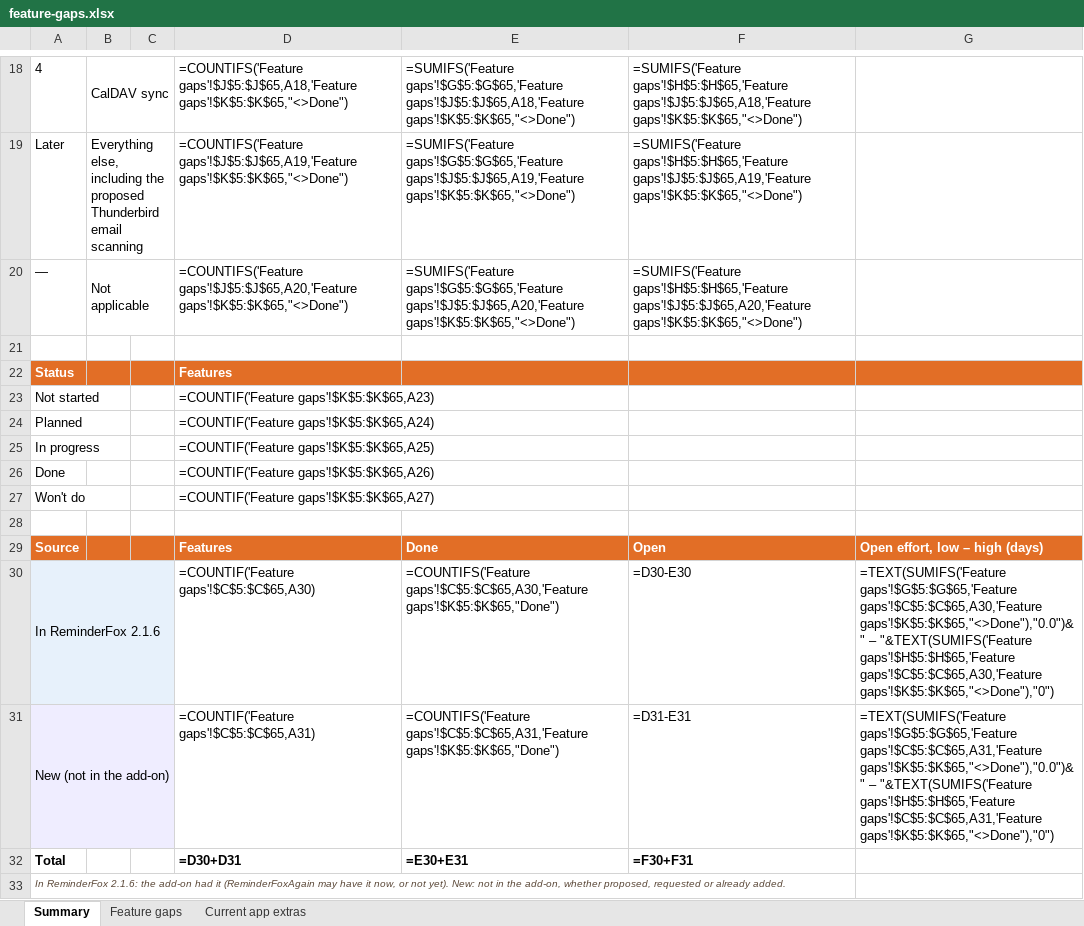
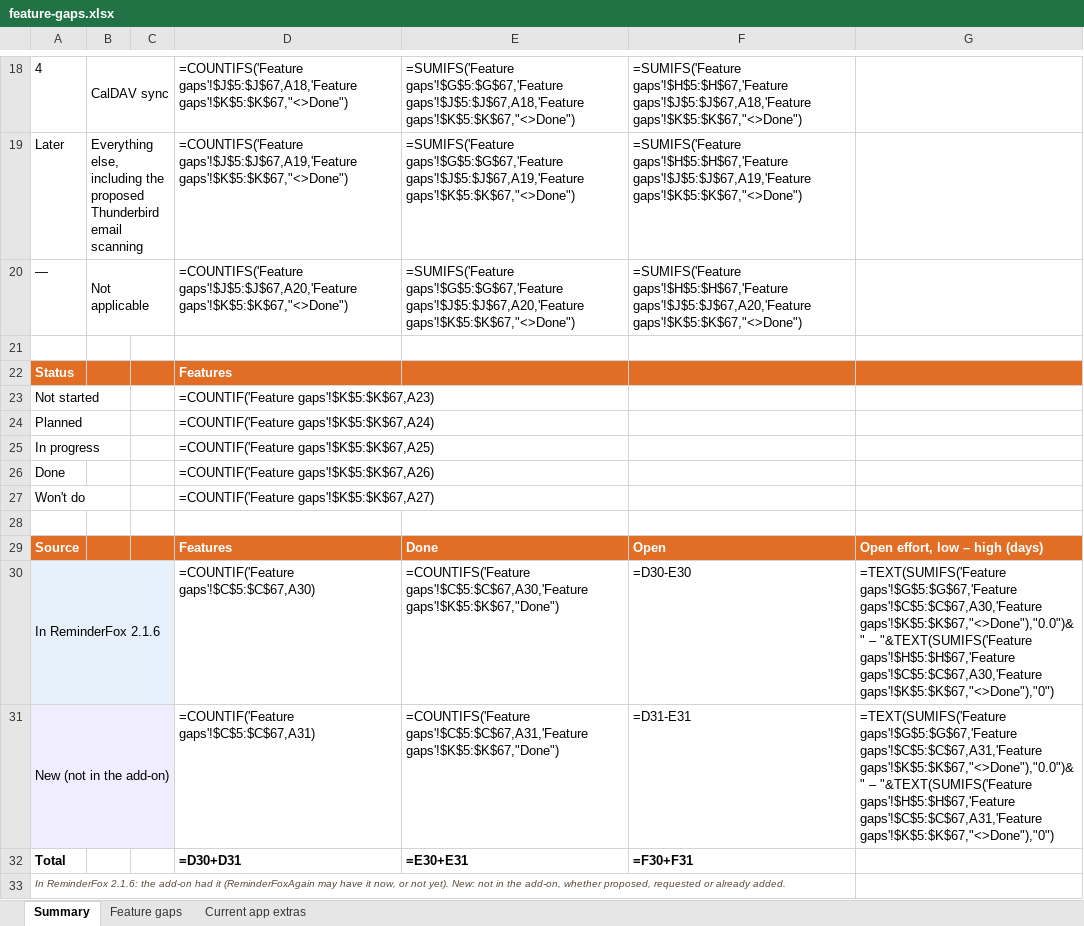
Before and after one commit to rdavidlow-ux/reminderfoxagain, an Excel workbook: docs/feature-gaps.xlsx, sheet Summary, drawn as a sheet; only a part is shown, gaps mark what is left out; values as stored, in another font and other column widths than the file's, no borders; formulas without a stored value are shown as written; the diff covers the shown part only; the diff names each change by its address in the sheet, - before the commit and + after, or states it on an @@ line.

```diff
--- a/docs/feature-gaps.xlsx (sheet Summary)
+++ b/docs/feature-gaps.xlsx (sheet Summary)
-D18: =COUNTIFS('Feature gaps'!$J$5:$J$65,A18,'Feature gaps'!$K$5:$K$65,"<>Done")
+D18: =COUNTIFS('Feature gaps'!$J$5:$J$67,A18,'Feature gaps'!$K$5:$K$67,"<>Done")
-E18: =SUMIFS('Feature gaps'!$G$5:$G$65,'Feature gaps'!$J$5:$J$65,A18,'Feature gaps'!$K$5:$K$65,"<>Done")
+E18: =SUMIFS('Feature gaps'!$G$5:$G$67,'Feature gaps'!$J$5:$J$67,A18,'Feature gaps'!$K$5:$K$67,"<>Done")
-F18: =SUMIFS('Feature gaps'!$H$5:$H$65,'Feature gaps'!$J$5:$J$65,A18,'Feature gaps'!$K$5:$K$65,"<>Done")
+F18: =SUMIFS('Feature gaps'!$H$5:$H$67,'Feature gaps'!$J$5:$J$67,A18,'Feature gaps'!$K$5:$K$67,"<>Done")
-D19: =COUNTIFS('Feature gaps'!$J$5:$J$65,A19,'Feature gaps'!$K$5:$K$65,"<>Done")
+D19: =COUNTIFS('Feature gaps'!$J$5:$J$67,A19,'Feature gaps'!$K$5:$K$67,"<>Done")
-E19: =SUMIFS('Feature gaps'!$G$5:$G$65,'Feature gaps'!$J$5:$J$65,A19,'Feature gaps'!$K$5:$K$65,"<>Done")
+E19: =SUMIFS('Feature gaps'!$G$5:$G$67,'Feature gaps'!$J$5:$J$67,A19,'Feature gaps'!$K$5:$K$67,"<>Done")
-F19: =SUMIFS('Feature gaps'!$H$5:$H$65,'Feature gaps'!$J$5:$J$65,A19,'Feature gaps'!$K$5:$K$65,"<>Done")
+F19: =SUMIFS('Feature gaps'!$H$5:$H$67,'Feature gaps'!$J$5:$J$67,A19,'Feature gaps'!$K$5:$K$67,"<>Done")
-D20: =COUNTIFS('Feature gaps'!$J$5:$J$65,A20,'Feature gaps'!$K$5:$K$65,"<>Done")
+D20: =COUNTIFS('Feature gaps'!$J$5:$J$67,A20,'Feature gaps'!$K$5:$K$67,"<>Done")
-E20: =SUMIFS('Feature gaps'!$G$5:$G$65,'Feature gaps'!$J$5:$J$65,A20,'Feature gaps'!$K$5:$K$65,"<>Done")
+E20: =SUMIFS('Feature gaps'!$G$5:$G$67,'Feature gaps'!$J$5:$J$67,A20,'Feature gaps'!$K$5:$K$67,"<>Done")
-F20: =SUMIFS('Feature gaps'!$H$5:$H$65,'Feature gaps'!$J$5:$J$65,A20,'Feature gaps'!$K$5:$K$65,"<>Done")
+F20: =SUMIFS('Feature gaps'!$H$5:$H$67,'Feature gaps'!$J$5:$J$67,A20,'Feature gaps'!$K$5:$K$67,"<>Done")
-D23: =COUNTIF('Feature gaps'!$K$5:$K$65,A23)
+D23: =COUNTIF('Feature gaps'!$K$5:$K$67,A23)
-D24: =COUNTIF('Feature gaps'!$K$5:$K$65,A24)
+D24: =COUNTIF('Feature gaps'!$K$5:$K$67,A24)
-D25: =COUNTIF('Feature gaps'!$K$5:$K$65,A25)
+D25: =COUNTIF('Feature gaps'!$K$5:$K$67,A25)
-D26: =COUNTIF('Feature gaps'!$K$5:$K$65,A26)
+D26: =COUNTIF('Feature gaps'!$K$5:$K$67,A26)
-D27: =COUNTIF('Feature gaps'!$K$5:$K$65,A27)
+D27: =COUNTIF('Feature gaps'!$K$5:$K$67,A27)
-D30: =COUNTIF('Feature gaps'!$C$5:$C$65,A30)
+D30: =COUNTIF('Feature gaps'!$C$5:$C$67,A30)
-E30: =COUNTIFS('Feature gaps'!$C$5:$C$65,A30,'Feature gaps'!$K$5:$K$65,"Done")
+E30: =COUNTIFS('Feature gaps'!$C$5:$C$67,A30,'Feature gaps'!$K$5:$K$67,"Done")
-G30: =TEXT(SUMIFS('Feature gaps'!$G$5:$G$65,'Feature gaps'!$C$5:$C$65,A30,'Feature gaps'!$K$5:$K$65,"<>Done"),"0.0")&" – "&TEXT(SUMIFS('Feature gaps'!$H$5:$H$65,'Feature gaps'!$C$5:$C$65,A30,'Feature gaps'!$K$5:$K$65,"<>Done"),"0")
+G30: =TEXT(SUMIFS('Feature gaps'!$G$5:$G$67,'Feature gaps'!$C$5:$C$67,A30,'Feature gaps'!$K$5:$K$67,"<>Done"),"0.0")&" – "&TEXT(SUMIFS('Feature gaps'!$H$5:$H$67,'Feature gaps'!$C$5:$C$67,A30,'Feature gaps'!$K$5:$K$67,"<>Done"),"0")
-D31: =COUNTIF('Feature gaps'!$C$5:$C$65,A31)
+D31: =COUNTIF('Feature gaps'!$C$5:$C$67,A31)
-E31: =COUNTIFS('Feature gaps'!$C$5:$C$65,A31,'Feature gaps'!$K$5:$K$65,"Done")
+E31: =COUNTIFS('Feature gaps'!$C$5:$C$67,A31,'Feature gaps'!$K$5:$K$67,"Done")
-G31: =TEXT(SUMIFS('Feature gaps'!$G$5:$G$65,'Feature gaps'!$C$5:$C$65,A31,'Feature gaps'!$K$5:$K$65,"<>Done"),"0.0")&" – "&TEXT(SUMIFS('Feature gaps'!$H$5:$H$65,'Feature gaps'!$C$5:$C$65,A31,'Feature gaps'!$K$5:$K$65,"<>Done"),"0")
+G31: =TEXT(SUMIFS('Feature gaps'!$G$5:$G$67,'Feature gaps'!$C$5:$C$67,A31,'Feature gaps'!$K$5:$K$67,"<>Done"),"0.0")&" – "&TEXT(SUMIFS('Feature gaps'!$H$5:$H$67,'Feature gaps'!$C$5:$C$67,A31,'Feature gaps'!$K$5:$K$67,"<>Done"),"0")
```
Also changed, not shown: 30 edited cells elsewhere in this sheet, sheet Feature gaps, 1 other file.
